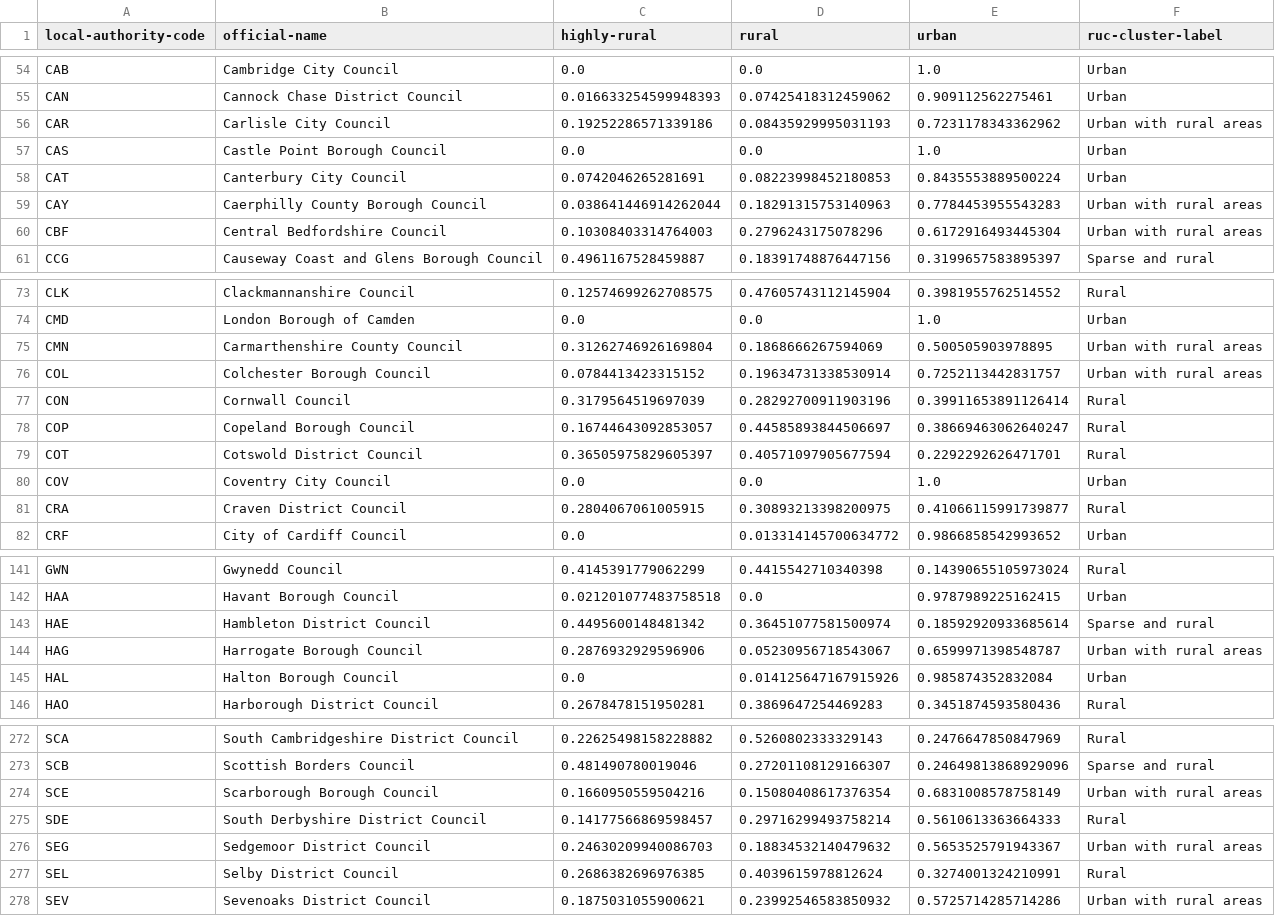
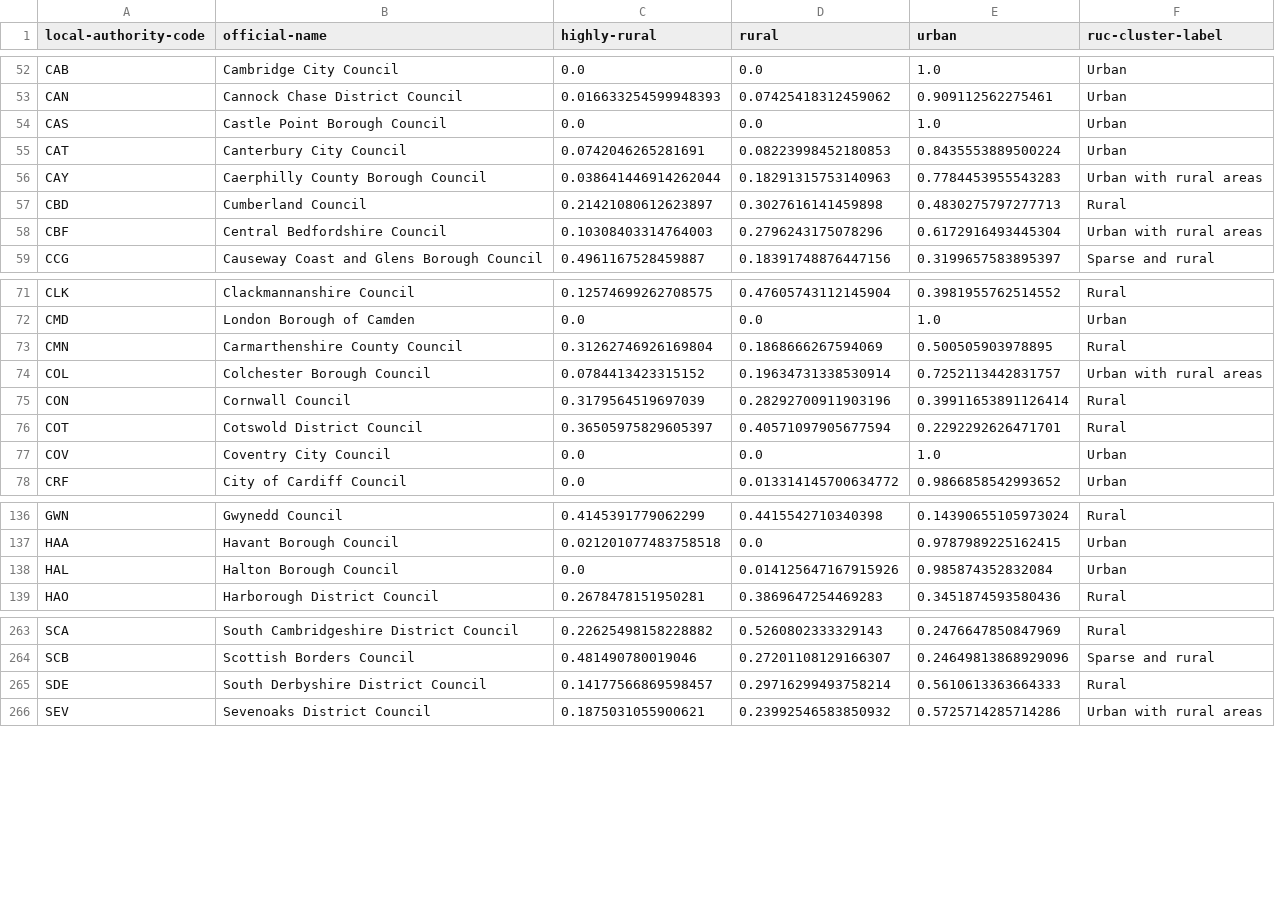
Before and after one commit to mysociety/uk_ruc, a CSV file: data/packages/uk_ruc/la_ruc.csv, drawn as a sheet; only a part is shown, gaps mark what is left out; the diff covers the shown part only.

Commit message:
Update for 2023 councils

```diff
--- a/data/packages/uk_ruc/la_ruc.csv
+++ b/data/packages/uk_ruc/la_ruc.csv
@@ -55,3 +53,2 @@ CAB,Cambridge City Council,0.0,0.0,1.0,Urban
 CAN,Cannock Chase District Council,0.016633254599948393,0.07425418312459062,0.909112562275461,Urban
-CAR,Carlisle City Council,0.19252286571339186,0.08435929995031193,0.7231178343362962,Urban with rural areas
 CAS,Castle Point Borough Council,0.0,0.0,1.0,Urban
@@ -59,2 +56,3 @@ CAT,Canterbury City Council,0.0742046265281691,0.08223998452180853,0.84355538895
 CAY,Caerphilly County Borough Council,0.038641446914262044,0.18291315753140963,0.7784453955543283,Urban with rural areas
+CBD,Cumberland Council,0.21421080612623897,0.3027616141459898,0.4830275797277713,Rural
 CBF,Central Bedfordshire Council,0.10308403314764003,0.2796243175078296,0.6172916493445304,Urban with rural areas
@@ -74,9 +72,7 @@ CLK,Clackmannanshire Council,0.12574699262708575,0.47605743112145904,0.398195576
 CMD,London Borough of Camden,0.0,0.0,1.0,Urban
-CMN,Carmarthenshire County Council,0.31262746926169804,0.1868666267594069,0.500505903978895,Urban with rural areas
+CMN,Carmarthenshire County Council,0.31262746926169804,0.1868666267594069,0.500505903978895,Rural
 COL,Colchester Borough Council,0.0784413423315152,0.19634731338530914,0.7252113442831757,Urban with rural areas
 CON,Cornwall Council,0.3179564519697039,0.28292700911903196,0.39911653891126414,Rural
-COP,Copeland Borough Council,0.16744643092853057,0.44585893844506697,0.38669463062640247,Rural
 COT,Cotswold District Council,0.36505975829605397,0.40571097905677594,0.2292292626471701,Rural
 COV,Coventry City Council,0.0,0.0,1.0,Urban
-CRA,Craven District Council,0.2804067061005915,0.30893213398200975,0.41066115991739877,Rural
 CRF,City of Cardiff Council,0.0,0.013314145700634772,0.9866858542993652,Urban
@@ -142,4 +137,2 @@ GWN,Gwynedd Council,0.4145391779062299,0.4415542710340398,0.14390655105973024,Ru
 HAA,Havant Borough Council,0.021201077483758518,0.0,0.9787989225162415,Urban
-HAE,Hambleton District Council,0.4495600148481342,0.36451077581500974,0.18592920933685614,Sparse and rural
-HAG,Harrogate Borough Council,0.2876932929596906,0.05230956718543067,0.6599971398548787,Urban with rural areas
 HAL,Halton Borough Council,0.0,0.014125647167915926,0.985874352832084,Urban
@@ -273,6 +264,3 @@ SCA,South Cambridgeshire District Council,0.22625498158228882,0.5260802333329143
 SCB,Scottish Borders Council,0.481490780019046,0.27201108129166307,0.24649813868929096,Sparse and rural
-SCE,Scarborough Borough Council,0.1660950559504216,0.15080408617376354,0.6831008578758149,Urban with rural areas
 SDE,South Derbyshire District Council,0.14177566869598457,0.29716299493758214,0.5610613363664333,Rural
-SEG,Sedgemoor District Council,0.24630209940086703,0.18834532140479632,0.5653525791943367,Urban with rural areas
-SEL,Selby District Council,0.2686382696976385,0.4039615978812624,0.3274001324210991,Rural
 SEV,Sevenoaks District Council,0.1875031055900621,0.23992546583850932,0.5725714285714286,Urban with rural areas
```
Also changed, not shown: 3 added rows, 12 removed rows and 2 edited cells elsewhere in this file, data/interim/ruc_cluster.csv, 7 other files.
